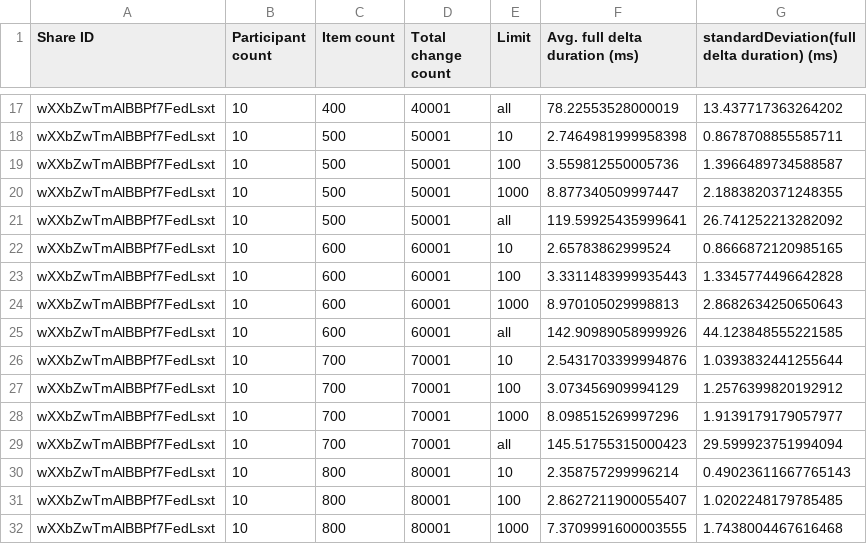
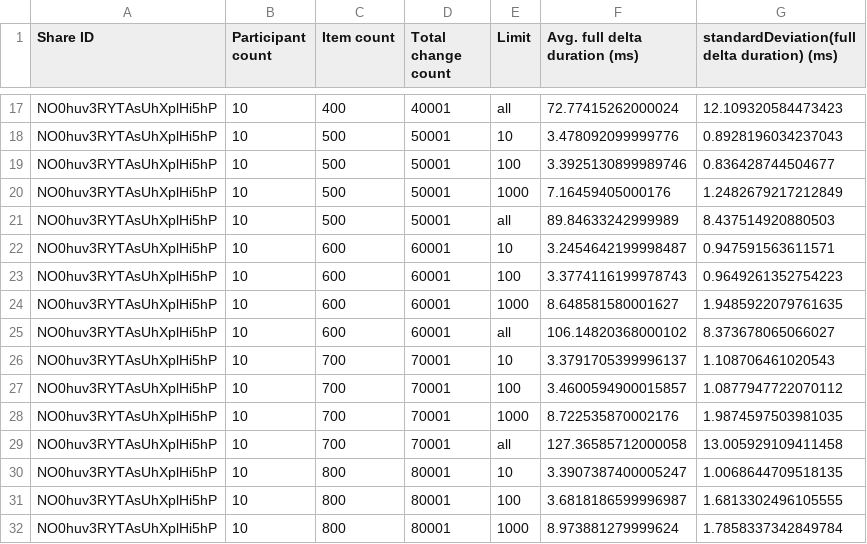
Before and after one commit to personalizedrefrigerator/joplin, a CSV file: packages/server/benchmarks/delta-perf-full-2.csv, drawn as a sheet; only a part is shown, gaps mark what is left out; the diff covers the shown part only; the diff names each change by its address in the sheet, - before the commit and + after, or states it on an @@ line.

```diff
--- a/packages/server/benchmarks/delta-perf-full-2.csv
+++ b/packages/server/benchmarks/delta-perf-full-2.csv
-A17:A32 (Share ID): wXXbZwTmAlBBPf7FedLsxt
+A17:A32 (Share ID): NO0huv3RYTAsUhXplHi5hP
-F17 (Avg. full delta duration (ms)): 78.22553528000019
+F17 (Avg. full delta duration (ms)): 72.77415262000024
-G17: 13.437717363264202
+G17: 12.109320584473423
-F18 (Avg. full delta duration (ms)): 2.7464981999958398
+F18 (Avg. full delta duration (ms)): 3.478092099999776
-G18: 0.8678708855585711
+G18: 0.8928196034237043
-F19 (Avg. full delta duration (ms)): 3.559812550005736
+F19 (Avg. full delta duration (ms)): 3.3925130899989746
-G19: 1.3966489734588587
+G19: 0.836428744504677
-F20 (Avg. full delta duration (ms)): 8.877340509997447
+F20 (Avg. full delta duration (ms)): 7.16459405000176
-G20: 2.1883820371248355
+G20: 1.2482679217212849
-F21 (Avg. full delta duration (ms)): 119.59925435999641
+F21 (Avg. full delta duration (ms)): 89.84633242999989
-G21: 26.741252213282092
+G21: 8.437514920880503
-F22 (Avg. full delta duration (ms)): 2.65783862999524
+F22 (Avg. full delta duration (ms)): 3.2454642199998487
-G22: 0.8666872120985165
+G22: 0.947591563611571
-F23 (Avg. full delta duration (ms)): 3.3311483999935443
+F23 (Avg. full delta duration (ms)): 3.3774116199978743
-G23: 1.3345774496642828
+G23: 0.9649261352754223
-F24 (Avg. full delta duration (ms)): 8.970105029998813
+F24 (Avg. full delta duration (ms)): 8.648581580001627
-G24: 2.8682634250650643
+G24: 1.9485922079761635
-F25 (Avg. full delta duration (ms)): 142.90989058999926
+F25 (Avg. full delta duration (ms)): 106.14820368000102
-G25: 44.123848555221585
+G25: 8.373678065066027
-F26 (Avg. full delta duration (ms)): 2.5431703399994876
+F26 (Avg. full delta duration (ms)): 3.3791705399996137
-G26: 1.0393832441255644
+G26: 1.108706461020543
-F27 (Avg. full delta duration (ms)): 3.073456909994129
+F27 (Avg. full delta duration (ms)): 3.4600594900015857
-G27: 1.2576399820192912
+G27: 1.0877947722070112
-F28 (Avg. full delta duration (ms)): 8.098515269997296
+F28 (Avg. full delta duration (ms)): 8.722535870002176
-G28: 1.9139179179057977
+G28: 1.9874597503981035
-F29 (Avg. full delta duration (ms)): 145.51755315000423
+F29 (Avg. full delta duration (ms)): 127.36585712000058
-G29: 29.599923751994094
+G29: 13.005929109411458
-F30 (Avg. full delta duration (ms)): 2.358757299996214
+F30 (Avg. full delta duration (ms)): 3.3907387400005247
-G30: 0.49023611667765143
+G30: 1.0068644709518135
-F31 (Avg. full delta duration (ms)): 2.8627211900055407
+F31 (Avg. full delta duration (ms)): 3.6818186599996987
-G31: 1.0202248179785485
+G31: 1.6813302496105555
-F32 (Avg. full delta duration (ms)): 7.3709991600003555
+F32 (Avg. full delta duration (ms)): 8.973881279999624
-G32: 1.7438004467616468
+G32: 1.7858337342849784
```
Also changed, not shown: 72 edited cells elsewhere in this file.
